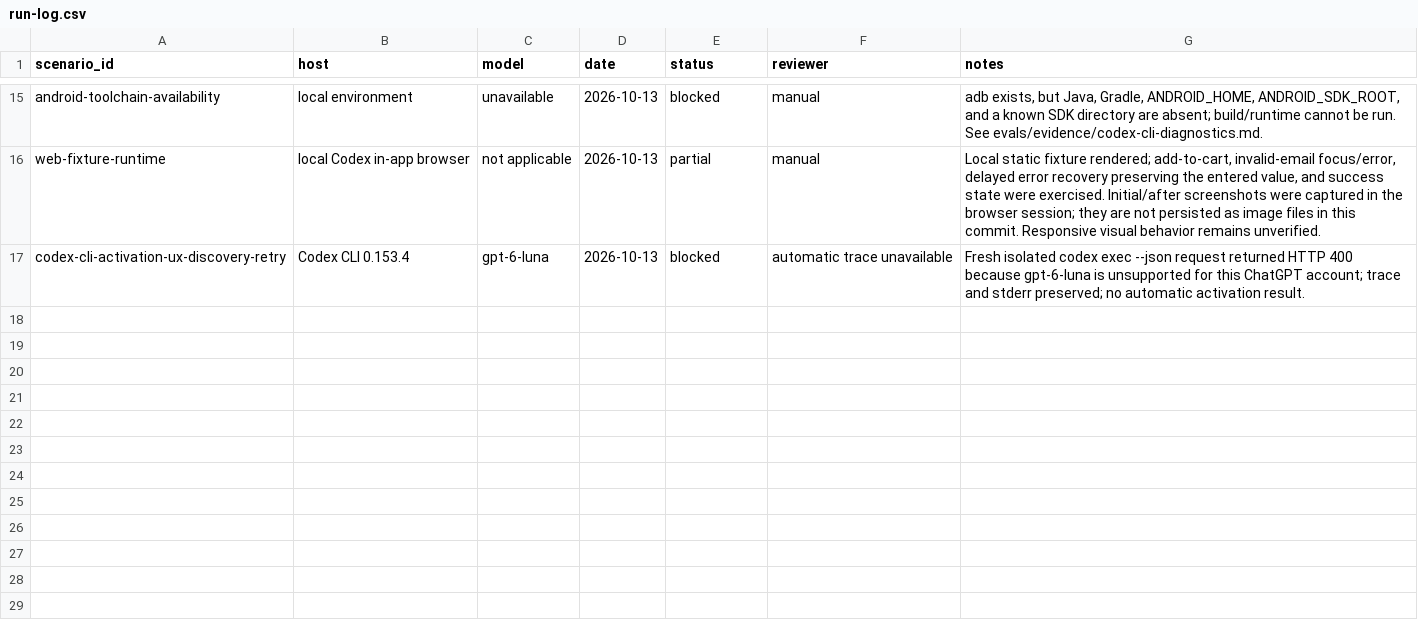
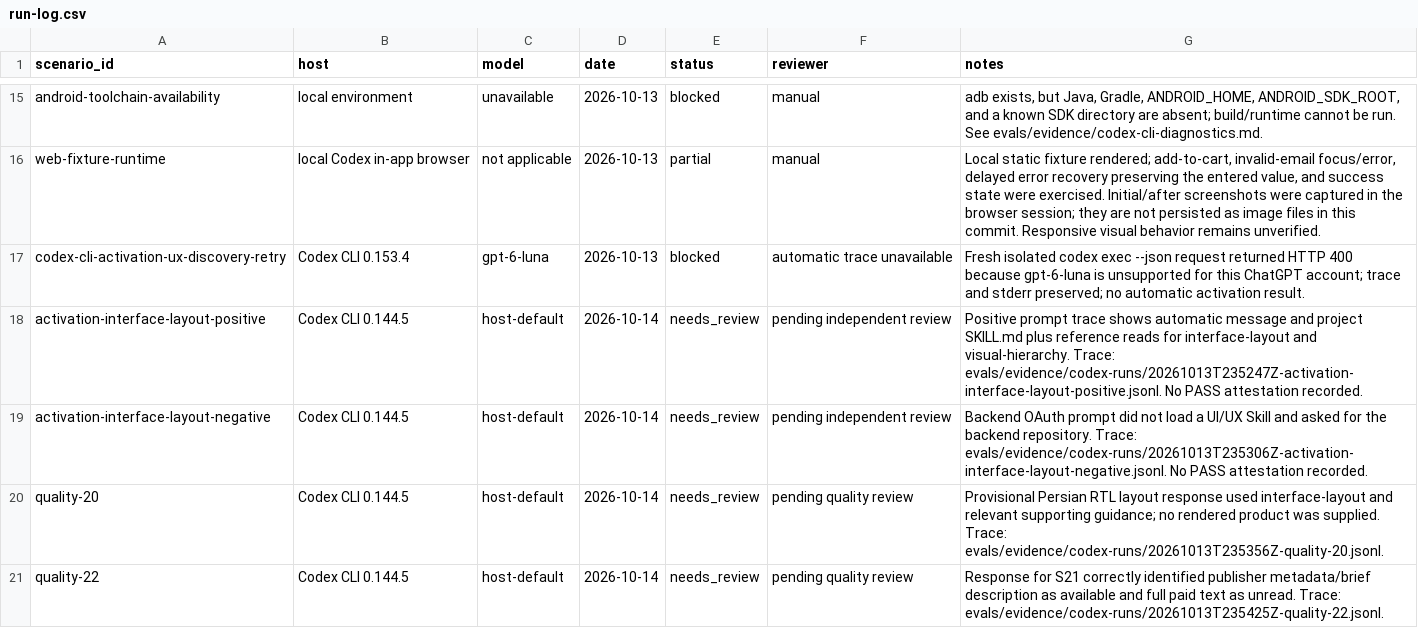
Before and after one commit to SAeedajf/ui-ux-skill, a CSV file: evals/run-log.csv, drawn as a sheet; only a part is shown, gaps mark what is left out.

Commit message:
Improve AI agent guidance and eval coverage

```diff
--- a/evals/run-log.csv
+++ b/evals/run-log.csv
@@ -17 +17,5 @@ web-fixture-runtime,local Codex in-app browser,not applicable,2026-10-13,partial
 codex-cli-activation-ux-discovery-retry,Codex CLI 0.153.4,gpt-6-luna,2026-10-13,blocked,automatic trace unavailable,"Fresh isolated codex exec --json request returned HTTP 400 because gpt-6-luna is unsupported for this ChatGPT account; trace and stderr preserved; no automatic activation result."
+activation-interface-layout-positive,Codex CLI 0.144.5,host-default,2026-10-14,needs_review,pending independent review,"Positive prompt trace shows automatic message and project SKILL.md plus reference reads for interface-layout and visual-hierarchy. Trace: evals/evidence/codex-runs/20261013T235247Z-activation-interface-layout-positive.jsonl. No PASS attestation recorded."
+activation-interface-layout-negative,Codex CLI 0.144.5,host-default,2026-10-14,needs_review,pending independent review,"Backend OAuth prompt did not load a UI/UX Skill and asked for the backend repository. Trace: evals/evidence/codex-runs/20261013T235306Z-activation-interface-layout-negative.jsonl. No PASS attestation recorded."
+quality-20,Codex CLI 0.144.5,host-default,2026-10-14,needs_review,pending quality review,"Provisional Persian RTL layout response used interface-layout and relevant supporting guidance; no rendered product was supplied. Trace: evals/evidence/codex-runs/20261013T235356Z-quality-20.jsonl."
+quality-22,Codex CLI 0.144.5,host-default,2026-10-14,needs_review,pending quality review,"Response for S21 correctly identified publisher metadata/brief description as available and full paid text as unread. Trace: evals/evidence/codex-runs/20261013T235425Z-quality-22.jsonl."
```
Also changed, not shown: docs/domain-coverage.csv, 23 other files.
